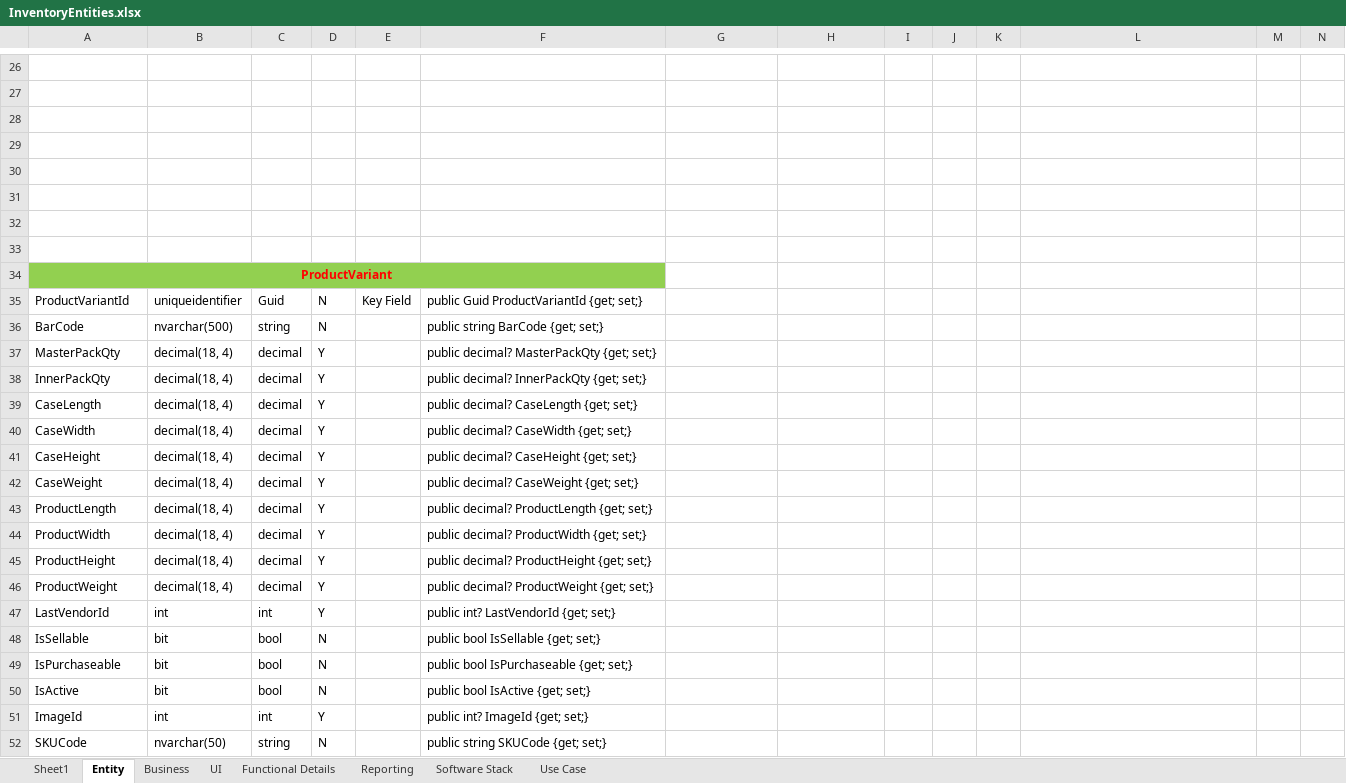
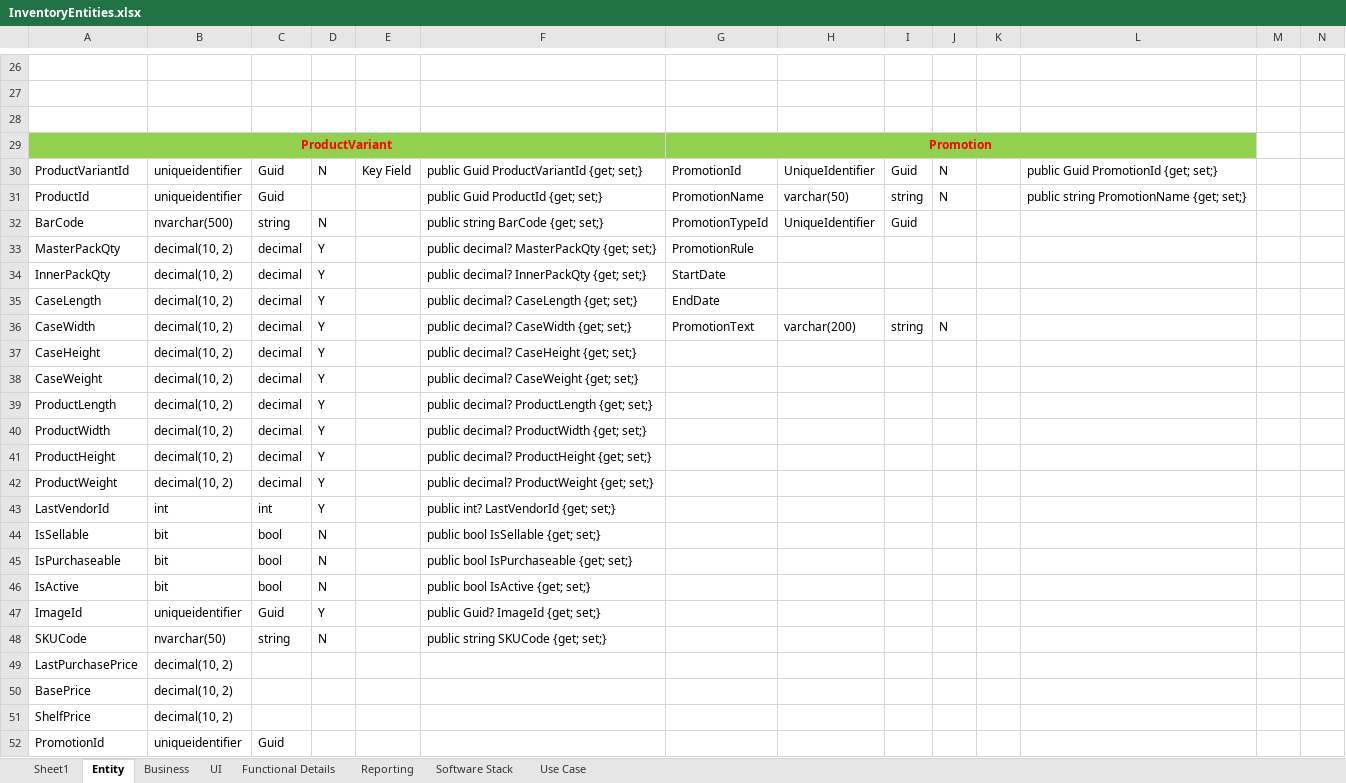
Before and after one commit to szwork2013/Innoventory, an Excel workbook: Functional/InventoryEntities.xlsx, sheet Entity, drawn as a sheet; only a part is shown, gaps mark what is left out; values as stored, in another font and other column widths than the file's, no borders; removed rows and columns are numbered as before the commit, all else as after; rows hold the shown columns only; the diff covers the shown part only; the diff names each change by its address in the sheet, - before the commit and + after, or states it on an @@ line.

```diff
--- a/Functional/InventoryEntities.xlsx (sheet Entity)
+++ b/Functional/InventoryEntities.xlsx (sheet Entity)
-row 29: (empty)
-row 30: (empty)
-row 31: (empty)
-row 32: (empty)
-row 33: (empty)
-G29: (empty)
+G29: Promotion
-G29:L29 fill: none
+G29:L29 fill: #92D050
+G29:L29 merged
-G30: (empty)
+G30: PromotionId
-H30: (empty)
+H30: UniqueIdentifier
-I30: (empty)
+I30: Guid
-J30: (empty)
+J30: N
-L30: (empty)
+L30: public Guid PromotionId {get; set;}
+row 31: ProductId | uniqueidentifier | Guid |  |  | public Guid ProductId {get; set;} | PromotionName | varchar(50) | string | N |  | public string PromotionName {get; set;}
-G32: (empty)
+G32: PromotionTypeId
-H32: (empty)
+H32: UniqueIdentifier
-I32: (empty)
+I32: Guid
-B33:B42: decimal(18, 4)
+B33:B42: decimal(10, 2)
-G33: (empty)
+G33: PromotionRule
-G34: (empty)
+G34: StartDate
-G35: (empty)
+G35: EndDate
-G36: (empty)
+G36: PromotionText
-H36: (empty)
+H36: varchar(200)
-I36: (empty)
+I36: string
-J36: (empty)
+J36: N
-B47: int
+B47: uniqueidentifier
-C47: int
+C47: Guid
-F47: public int? ImageId {get; set;}
+F47: public Guid? ImageId {get; set;}
+row 49: LastPurchasePrice | decimal(10, 2)
+row 50: BasePrice | decimal(10, 2)
+row 51: ShelfPrice | decimal(10, 2)
+row 52: PromotionId | uniqueidentifier | Guid
```
Also changed, not shown: 9 added rows, 4 removed rows, 73 edited cells, cell formats and merged cells elsewhere in this sheet, formulas that keep their value, 22 other files.
